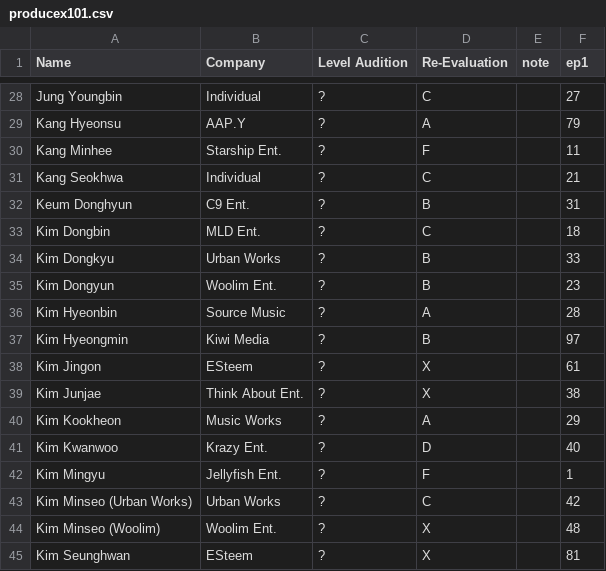
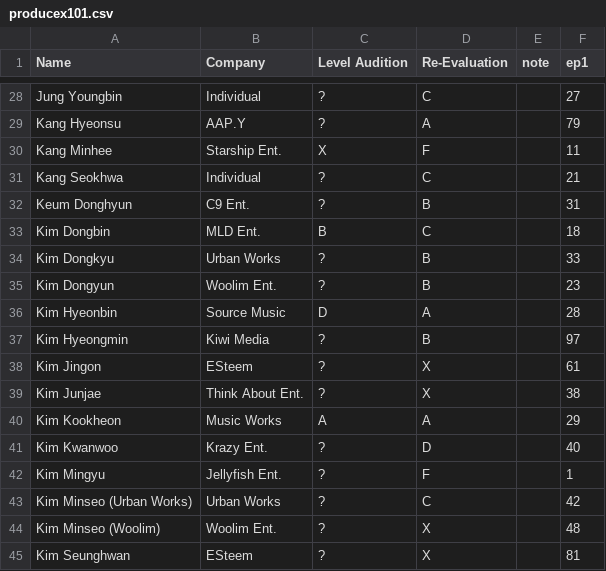
Before and after one commit to ajyu124/px101ranking, a CSV file: producex101.csv, drawn as a sheet; only a part is shown, gaps mark what is left out; the diff covers the shown part only.

```diff
--- a/producex101.csv
+++ b/producex101.csv
@@ -29,9 +29,9 @@ Jung Youngbin,Individual,?,C,,27
 Kang Hyeonsu,AAP.Y,?,A,,79
-Kang Minhee,Starship Ent.,?,F,,11
+Kang Minhee,Starship Ent.,X,F,,11
 Kang Seokhwa,Individual,?,C,,21
 Keum Donghyun,C9 Ent.,?,B,,31
-Kim Dongbin,MLD Ent.,?,C,,18
+Kim Dongbin,MLD Ent.,B,C,,18
 Kim Dongkyu,Urban Works,?,B,,33
 Kim Dongyun,Woolim Ent.,?,B,,23
-Kim Hyeonbin,Source Music,?,A,,28
+Kim Hyeonbin,Source Music,D,A,,28
 Kim Hyeongmin,Kiwi Media,?,B,,97
@@ -39,3 +39,3 @@ Kim Jingon,ESteem,?,X,,61
 Kim Junjae,Think About Ent.,?,X,,38
-Kim Kookheon,Music Works,?,A,,29
+Kim Kookheon,Music Works,A,A,,29
 Kim Kwanwoo,Krazy Ent.,?,D,,40
```
Also changed, not shown: 23 edited cells elsewhere in this file.
